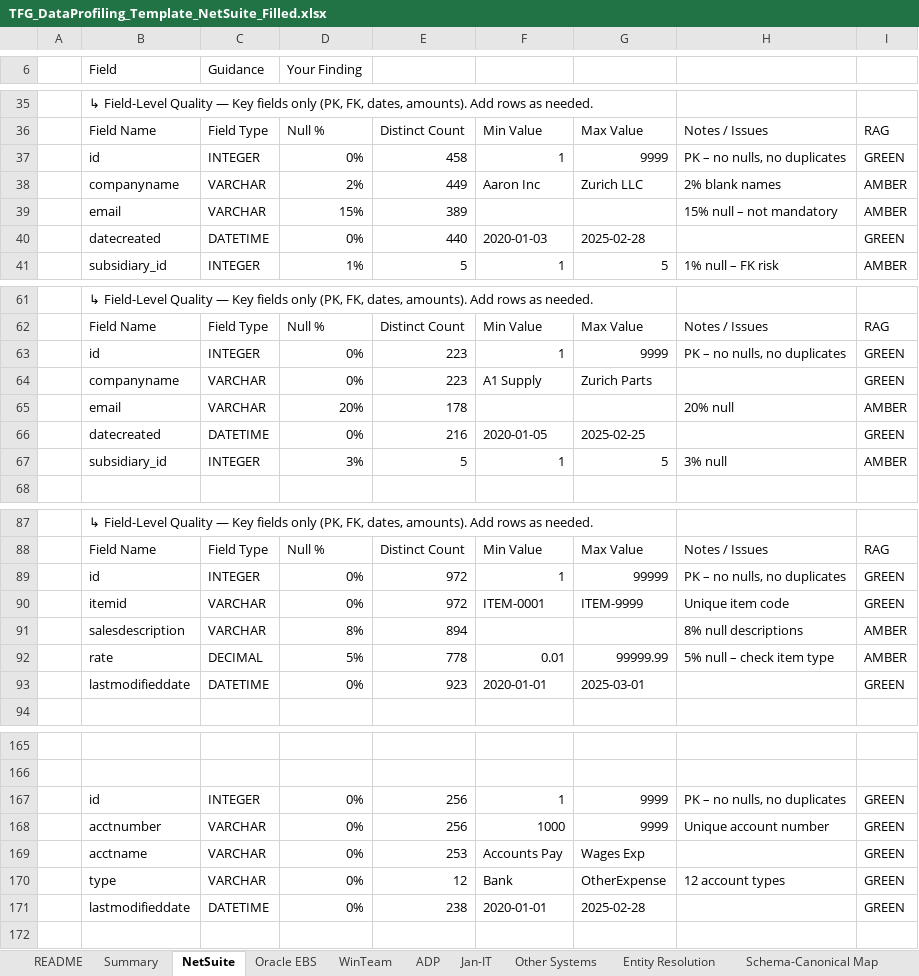
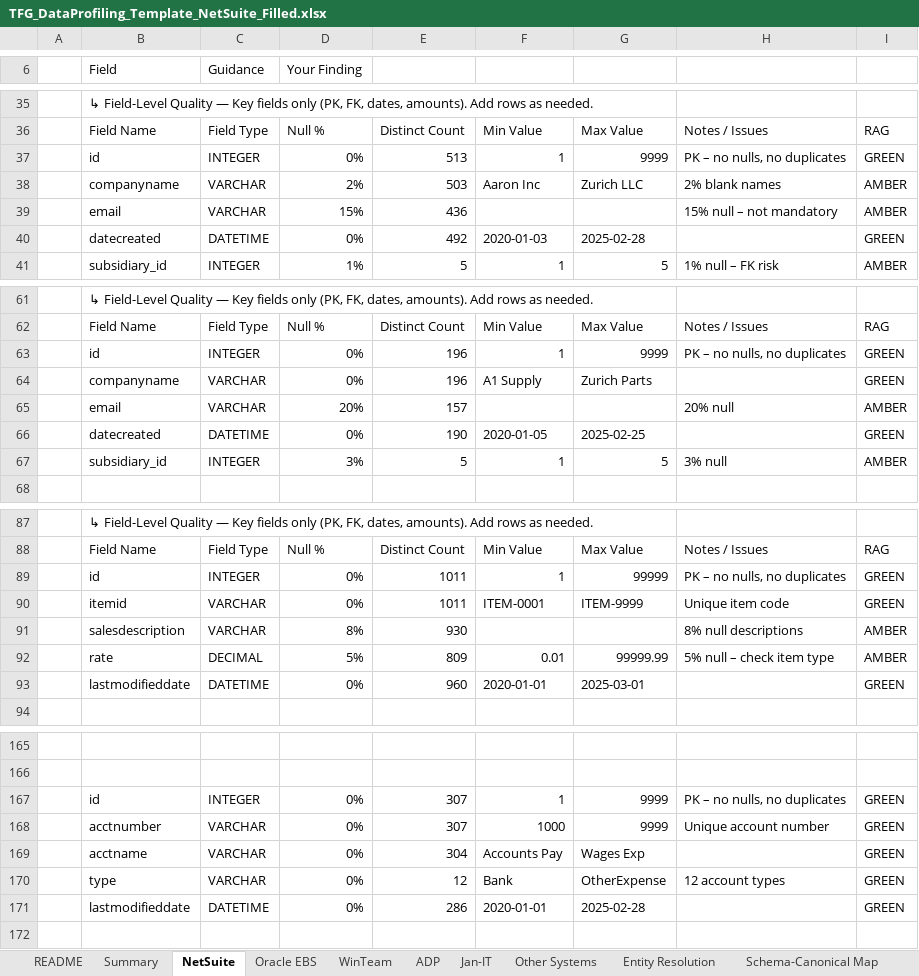
Before and after one commit to arulsharmadg/tfg-netsuite-profiler, an Excel workbook: output/TFG_DataProfiling_Template_NetSuite_Filled.xlsx, sheet NetSuite, drawn as a sheet; only a part is shown, gaps mark what is left out; values as stored, in another font and other column widths than the file's, no cell formats; the diff covers the shown part only; the diff names each change by its address in the sheet, - before the commit and + after, or states it on an @@ line.

```diff
--- a/output/TFG_DataProfiling_Template_NetSuite_Filled.xlsx (sheet NetSuite)
+++ b/output/TFG_DataProfiling_Template_NetSuite_Filled.xlsx (sheet NetSuite)
-E37: 458
+E37: 513
-E38: 449
+E38: 503
-E39: 389
+E39: 436
-E40: 440
+E40: 492
-E63:E64: 223
+E63:E64: 196
-E65: 178
+E65: 157
-E66: 216
+E66: 190
-E89:E90: 972
+E89:E90: 1011
-E91: 894
+E91: 930
-E92: 778
+E92: 809
-E93: 923
+E93: 960
-E167:E168: 256
+E167:E168: 307
-E169: 253
+E169: 304
-E171: 238
+E171: 286
```
Also changed, not shown: 3 added rows, 3 removed rows and 59 edited cells elsewhere in this sheet, cell formats, 1 other file.
